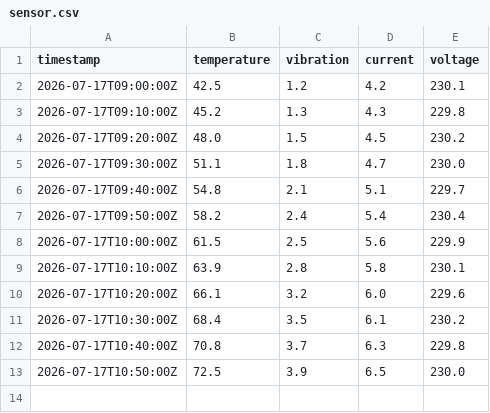
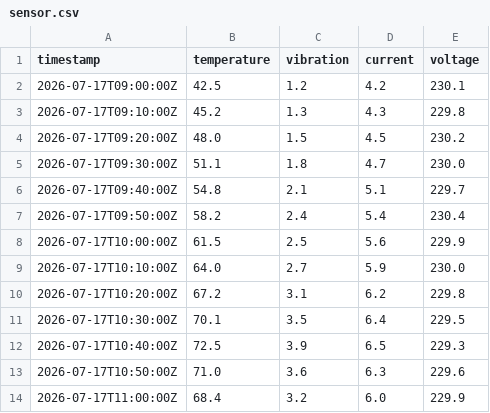
Before and after one commit to janakir2006/Factory-mcp-Hackathon, a CSV file: database/sensor.csv, drawn as a sheet.

```diff
--- a/database/sensor.csv
+++ b/database/sensor.csv
@@ -8,6 +8,7 @@ timestamp,temperature,vibration,current,voltage
 2026-07-17T10:00:00Z,61.5,2.5,5.6,229.9
-2026-07-17T10:10:00Z,63.9,2.8,5.8,230.1
-2026-07-17T10:20:00Z,66.1,3.2,6.0,229.6
-2026-07-17T10:30:00Z,68.4,3.5,6.1,230.2
-2026-07-17T10:40:00Z,70.8,3.7,6.3,229.8
-2026-07-17T10:50:00Z,72.5,3.9,6.5,230.0
+2026-07-17T10:10:00Z,64.0,2.7,5.9,230.0
+2026-07-17T10:20:00Z,67.2,3.1,6.2,229.8
+2026-07-17T10:30:00Z,70.1,3.5,6.4,229.5
+2026-07-17T10:40:00Z,72.5,3.9,6.5,229.3
+2026-07-17T10:50:00Z,71.0,3.6,6.3,229.6
+2026-07-17T11:00:00Z,68.4,3.2,6.0,229.9
```
Also changed, not shown: 3 other files.
